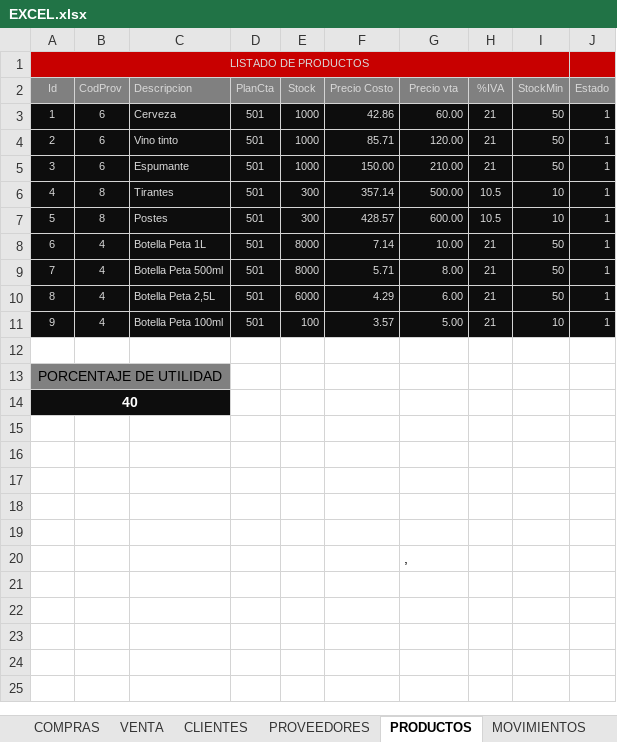
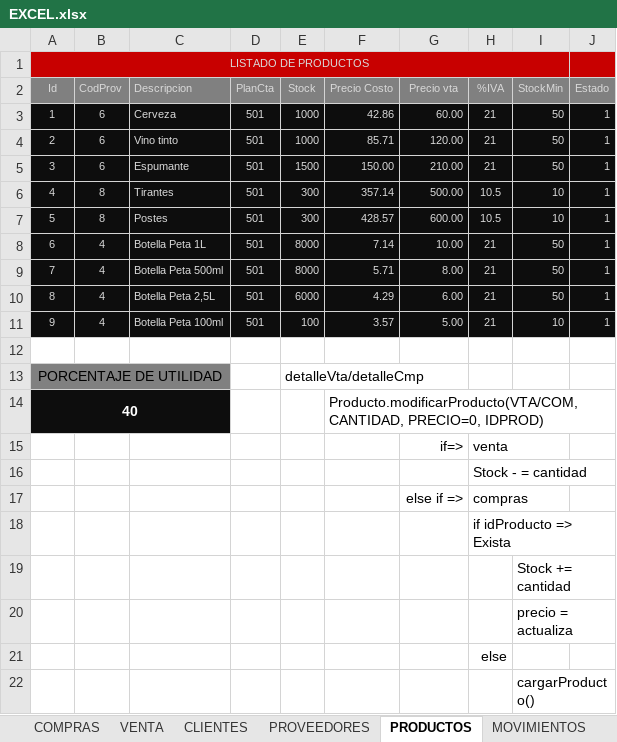
Before and after one commit to GrupoLaboratorio/sistemaPyme, an Excel workbook: Eugenio/EXCEL.xlsx, sheet PRODUCTOS, drawn as a sheet; values as stored, in another font and other column widths than the file's, no borders; removed rows and columns are numbered as before the commit, all else as after; the diff names each change by its address in the sheet, - before the commit and + after, or states it on an @@ line.

Commit message:
menu de ventas integrado

```diff
--- a/Eugenio/EXCEL.xlsx (sheet PRODUCTOS)
+++ b/Eugenio/EXCEL.xlsx (sheet PRODUCTOS)
-E5 (Stock): 1000
+E5 (Stock): 1500
-E13 (Stock): (empty)
+E13 (Stock): detalleVta/detalleCmp
-F14 (Precio Costo): (empty)
+F14 (Precio Costo): Producto.modificarProducto(VTA/COM, CANTIDAD, PRECIO=0, IDPROD)
-row 15: (empty)
+row 15:  |  |  |  |  |  | if=> | venta
-H16 (%IVA): (empty)
+H16 (%IVA): Stock - = cantidad
-row 17: (empty)
+row 17:  |  |  |  |  |  | else if => | compras
-H18 (%IVA): (empty)
+H18 (%IVA): if idProducto => Exista
-I19 (StockMin): (empty)
+I19 (StockMin): Stock += cantidad
-row 20:  |  |  |  |  |  | ,
+row 20:  |  |  |  |  |  |  |  | precio = actualiza
+row 21:  |  |  |  |  |  |  | else
+row 22:  |  |  |  |  |  |  |  | cargarProducto()
```
Also changed, not shown: 28 other files.
